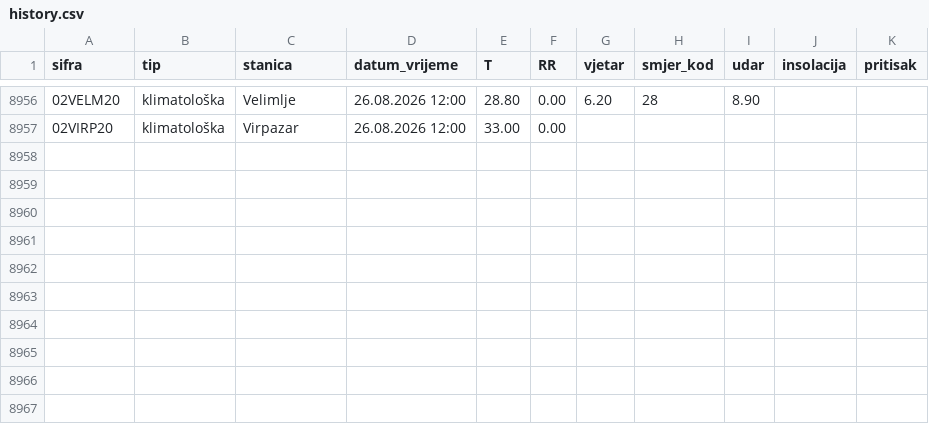
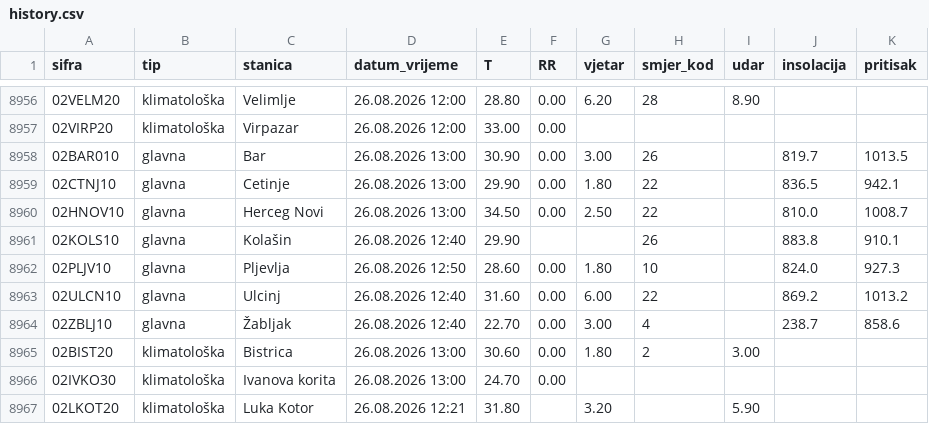
Before and after one commit to saddogis/MeteoMne, a CSV file: data/history.csv, drawn as a sheet; only a part is shown, gaps mark what is left out.

```diff
--- a/data/history.csv
+++ b/data/history.csv
@@ -8957 +8957,11 @@ sifra,tip,stanica,datum_vrijeme,T,RR,vjetar,smjer_kod,udar,insolacija,pritisak
 02VIRP20,klimatološka,Virpazar,26.08.2026 12:00,33.00,0.00,,,,,
+02BAR010,glavna,Bar,26.08.2026 13:00,30.90,0.00,3.00,26,,819.7,1013.5
+02CTNJ10,glavna,Cetinje,26.08.2026 13:00,29.90,0.00,1.80,22,,836.5,942.1
+02HNOV10,glavna,Herceg Novi,26.08.2026 13:00,34.50,0.00,2.50,22,,810.0,1008.7
+02KOLS10,glavna,Kolašin,26.08.2026 12:40,29.90,,,26,,883.8,910.1
+02PLJV10,glavna,Pljevlja,26.08.2026 12:50,28.60,0.00,1.80,10,,824.0,927.3
+02ULCN10,glavna,Ulcinj,26.08.2026 12:40,31.60,0.00,6.00,22,,869.2,1013.2
+02ZBLJ10,glavna,Žabljak,26.08.2026 12:40,22.70,0.00,3.00,4,,238.7,858.6
+02BIST20,klimatološka,Bistrica,26.08.2026 13:00,30.60,0.00,1.80,2,3.00,,
+02IVKO30,klimatološka,Ivanova korita,26.08.2026 13:00,24.70,0.00,,,,,
+02LKOT20,klimatološka,Luka Kotor,26.08.2026 12:21,31.80,,3.20,,5.90,,
```
Also changed, not shown: 11 other files.
